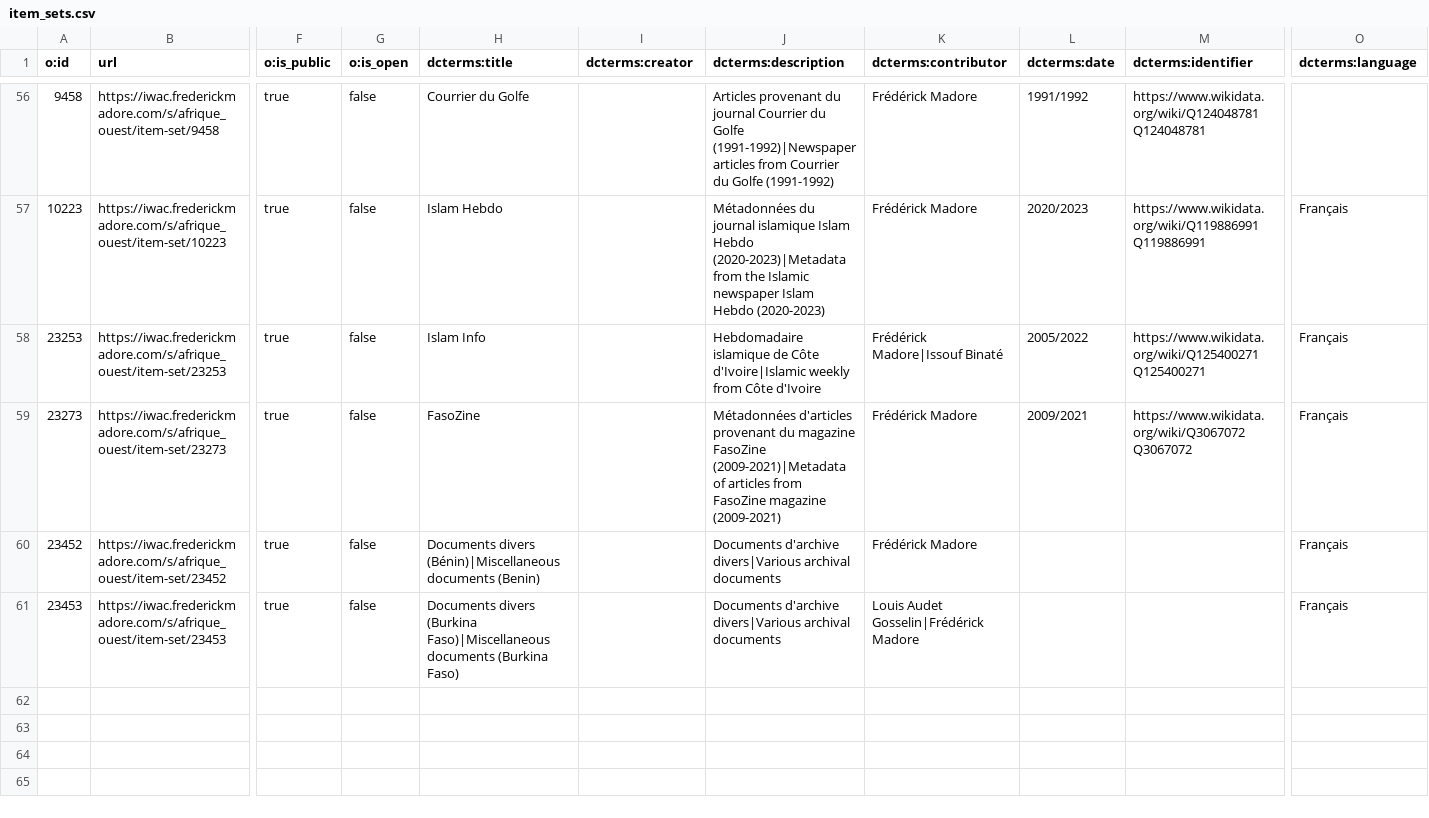
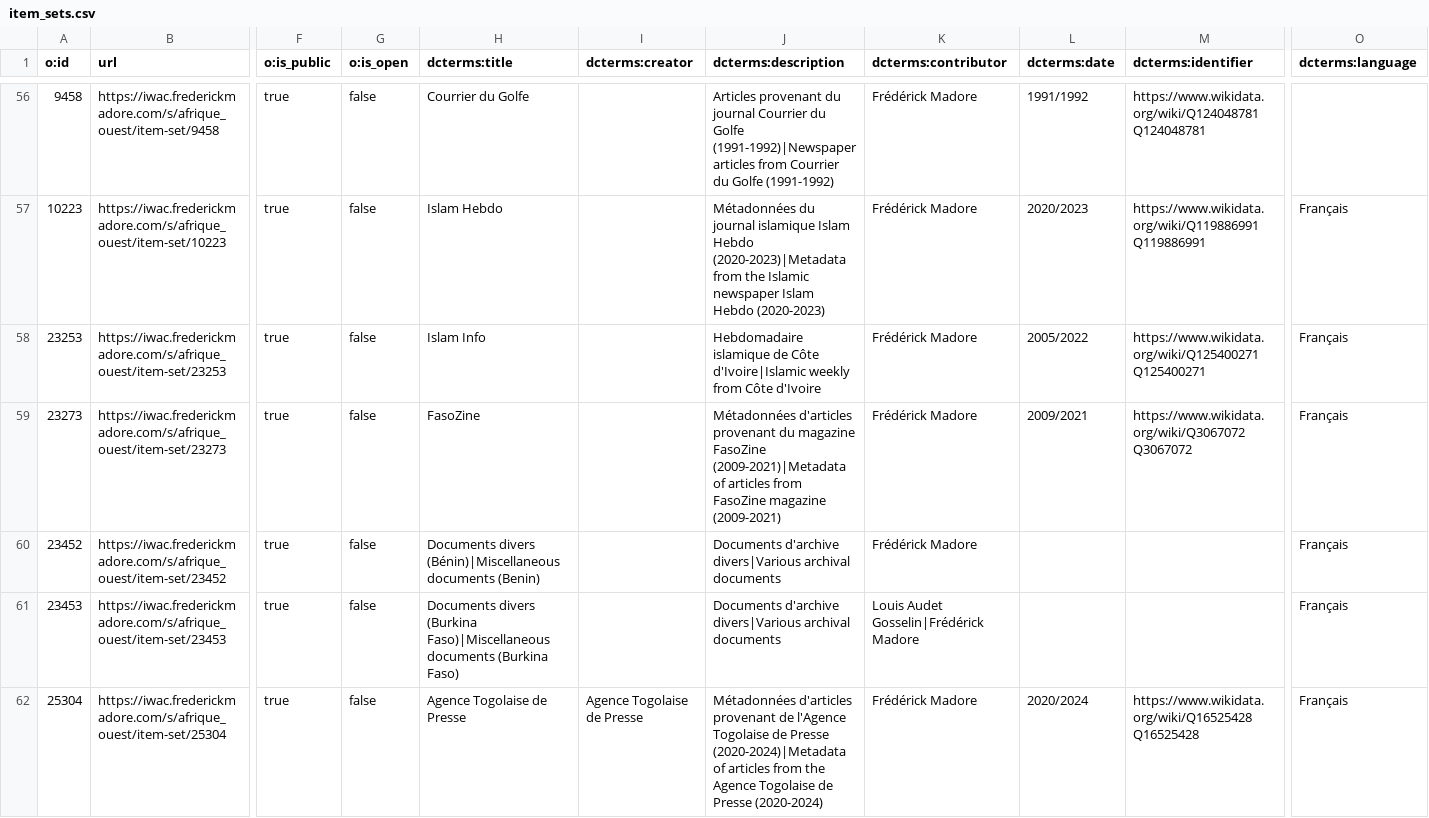
Before and after one commit to fmadore/Islam-West-Africa-Collection, a CSV file: Metadata/item_sets.csv, drawn as a sheet; only a part is shown, gaps mark what is left out; rows hold the shown columns only; the diff names each change by its address in the sheet, - before the commit and + after, or states it on an @@ line.

Commit message:
Updated metadata

```diff
--- a/Metadata/item_sets.csv
+++ b/Metadata/item_sets.csv
-K58 (dcterms:contributor): Frédérick Madore|Issouf Binaté
+K58 (dcterms:contributor): Frédérick Madore
+row 62: 25304 | https://iwac.frederickmadore.com/s/afrique_ouest/item-set/25304 | true | false | Agence Togolaise de Presse | Agence Togolaise de Presse | Métadonnées d'articles provenant de l'Agence Togolaise de Presse (2020-2024)|Metadata of articles from the Agence Togolaise de Presse (2020-2024) | Frédérick Madore | 2020/2024 | https://www.wikidata.org/wiki/Q16525428 Q16525428 | Français
```
Also changed, not shown: 1 other file.
